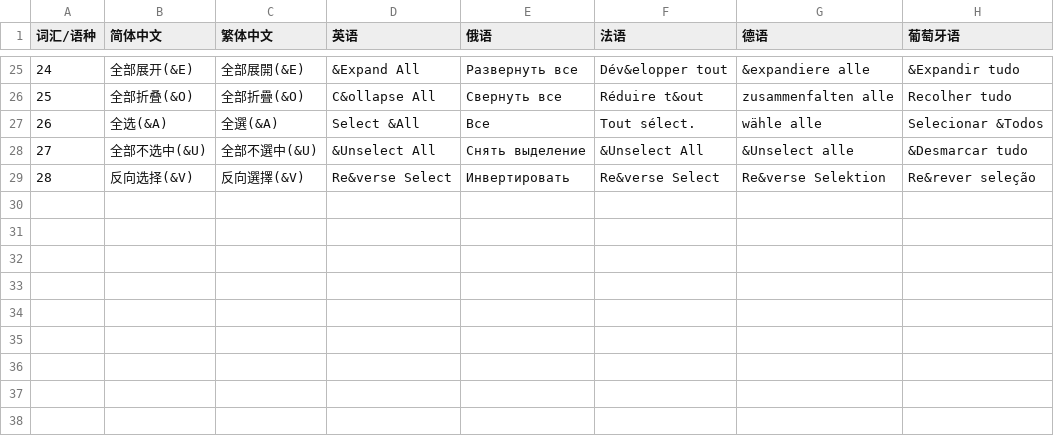
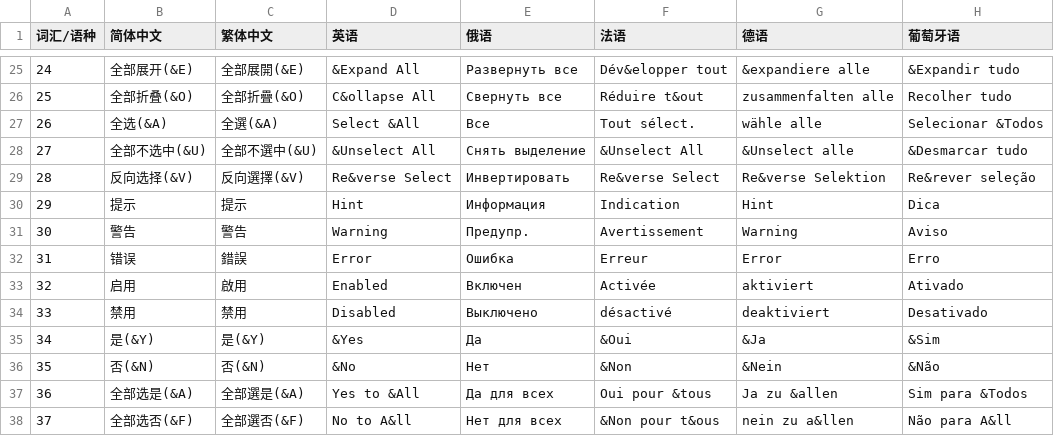
Before and after one commit to cnpack/cnwizards, a CSV file: Doc/CnPack IDE专家包多语常用词汇.csv, drawn as a sheet; only a part is shown, gaps mark what is left out; the diff names each change by its address in the sheet, - before the commit and + after, or states it on an @@ line.

```diff
--- a/Doc/CnPack IDE专家包多语常用词汇.csv
+++ b/Doc/CnPack IDE专家包多语常用词汇.csv
+row 30: 29 | 提示 | 提示 | Hint | Информация | Indication | Hint | Dica
+row 31: 30 | 警告 | 警告 | Warning | Предупр. | Avertissement | Warning | Aviso
+row 32: 31 | 错误 | 錯誤 | Error | Ошибка | Erreur | Error | Erro
+row 33: 32 | 启用 | 啟用 | Enabled | Включен | Activée | aktiviert | Ativado
+row 34: 33 | 禁用 | 禁用 | Disabled | Выключено | désactivé | deaktiviert | Desativado
+row 35: 34 | 是(&Y) | 是(&Y) | &Yes | Да | &Oui | &Ja | &Sim
+row 36: 35 | 否(&N) | 否(&N) | &No | Нет | &Non | &Nein | &Não
+row 37: 36 | 全部选是(&A) | 全部選是(&A) | Yes to &All | Да для всех | Oui pour &tous | Ja zu &allen | Sim para &Todos
+row 38: 37 | 全部选否(&F) | 全部選否(&F) | No to A&ll | Нет для всех | &Non pour t&ous | nein zu a&llen | Não para A&ll
```
Also changed, not shown: 24 other files.
